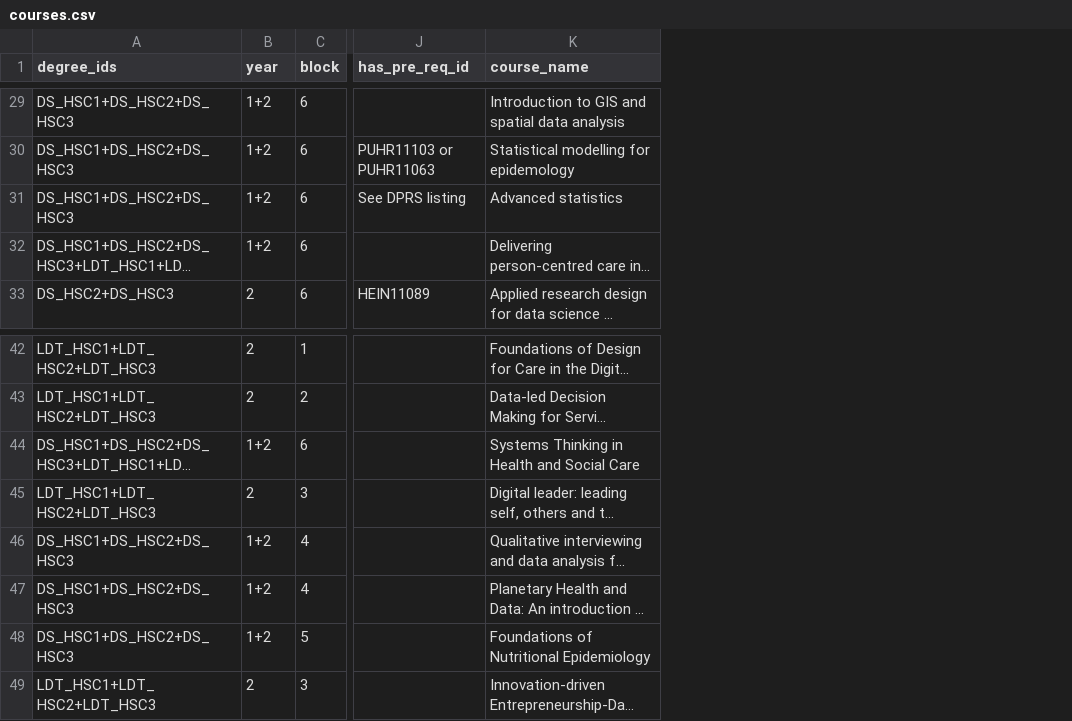
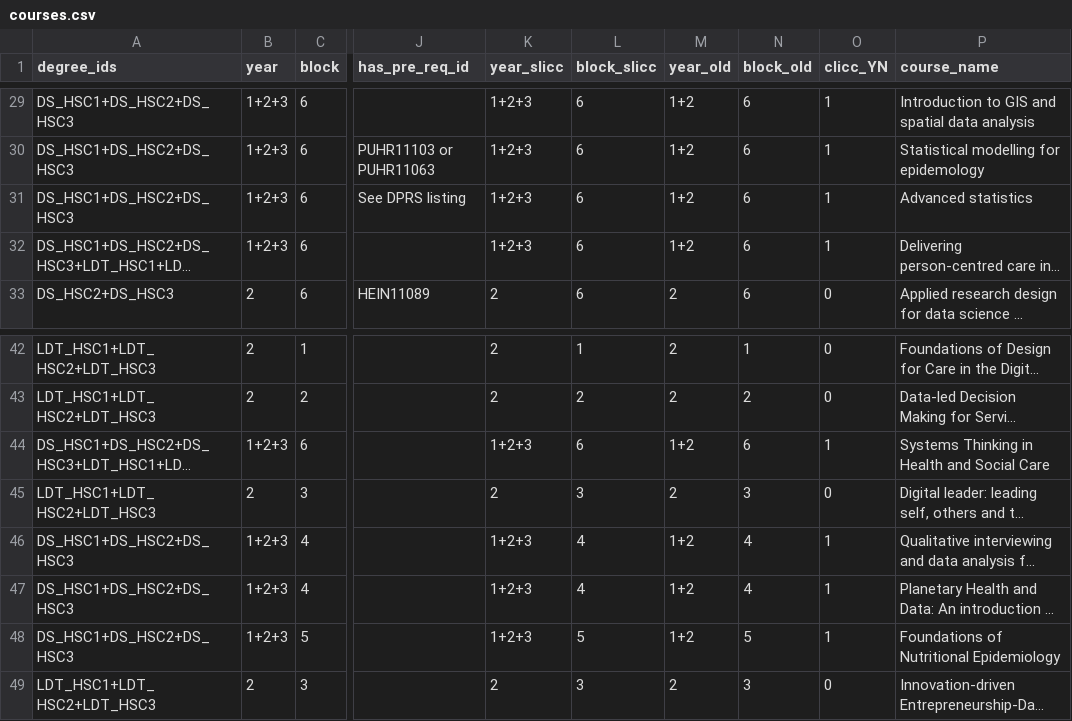
Before and after one commit to DDI-Talent/course-dashboard, a CSV file: data/courses.csv, drawn as a sheet; only a part is shown, gaps mark what is left out; long unchanged cells end in …; the diff covers the shown part only; the diff names each change by its address in the sheet, - before the commit and + after, or states it on an @@ line.

```diff
--- a/data/courses.csv
+++ b/data/courses.csv
+column K (year_slicc), rows 29-33: 1+2+3 | 1+2+3 | 1+2+3 | 1+2+3 | 2; rows 42-49: 2 | 2 | 1+2+3 | 2 | 1+2+3 | 1+2+3 | 1+2+3 | 2
+column L (block_slicc), rows 29-33: all 6; rows 42-49: 1 | 2 | 6 | 3 | 4 | 4 | 5 | 3
+column M (year_old), rows 29-33: 1+2 | 1+2 | 1+2 | 1+2 | 2; rows 42-49: 2 | 2 | 1+2 | 2 | 1+2 | 1+2 | 1+2 | 2
+column N (block_old), rows 29-33: all 6; rows 42-49: 1 | 2 | 6 | 3 | 4 | 4 | 5 | 3
+column O (clicc_YN), rows 29-33: 1 | 1 | 1 | 1 | 0; rows 42-49: 0 | 0 | 1 | 0 | 1 | 1 | 1 | 0
-B29:B32 (year): 1+2
+B29:B32 (year): 1+2+3
-B44 (year): 1+2
+B44 (year): 1+2+3
-B46:B48 (year): 1+2
+B46:B48 (year): 1+2+3
```
Also changed, not shown: 24 edited cells elsewhere in this file, data/degrees.csv, 4 other files.
